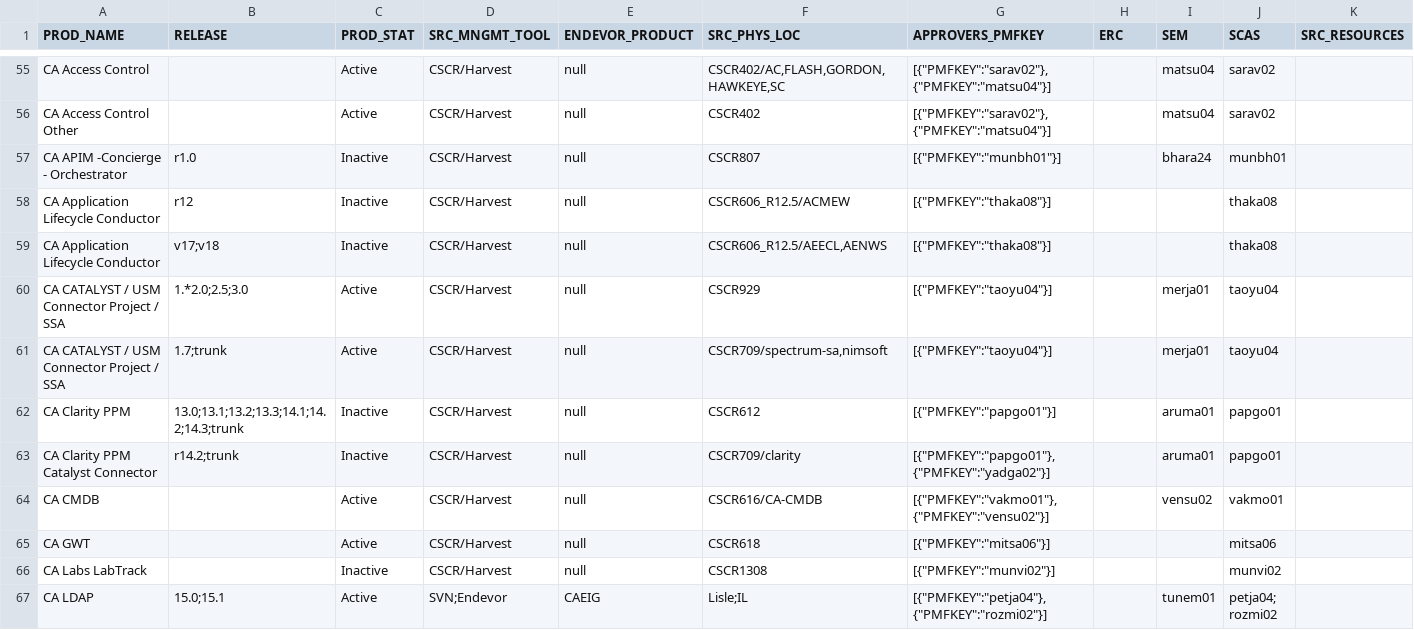
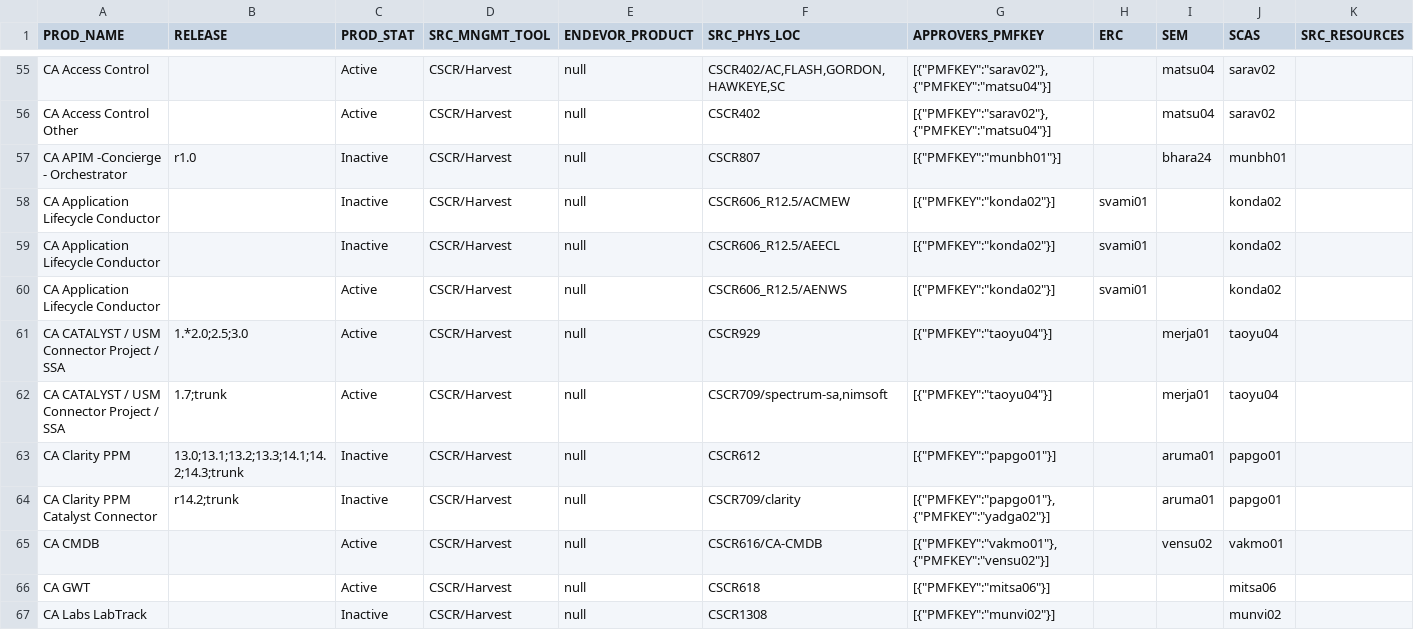
Before and after one commit to morjo02jm/SCM-Attestation-MF-LDAP, a TSV file: zOSrepldap/SourceMinder_Product_Contacts.tsv, drawn as a sheet; only a part is shown, gaps mark what is left out; the shorter side is filled out with more unchanged rows; rows hold the shown columns only; the diff names each change by its address in the sheet, - before the commit and + after, or states it on an @@ line.

```diff
--- a/zOSrepldap/SourceMinder_Product_Contacts.tsv
+++ b/zOSrepldap/SourceMinder_Product_Contacts.tsv
-B58 (RELEASE): r12
+B58 (RELEASE): (empty)
-G58:G59 (APPROVERS_PMFKEY): [{"PMFKEY":"thaka08"}]
+G58:G59 (APPROVERS_PMFKEY): [{"PMFKEY":"konda02"}]
-H58:H59 (ERC): (empty)
+H58:H59 (ERC): svami01
-J58:J59 (SCAS): thaka08
+J58:J59 (SCAS): konda02
-B59 (RELEASE): v17;v18
+B59 (RELEASE): (empty)
-F59 (SRC_PHYS_LOC): CSCR606_R12.5/AEECL,AENWS
+F59 (SRC_PHYS_LOC): CSCR606_R12.5/AEECL
+row 60: CA Application Lifecycle Conductor |  | Active | CSCR/Harvest | null | CSCR606_R12.5/AENWS | [{"PMFKEY":"konda02"}] | svami01 |  | konda02
```
Also changed, not shown: 2 other files.
